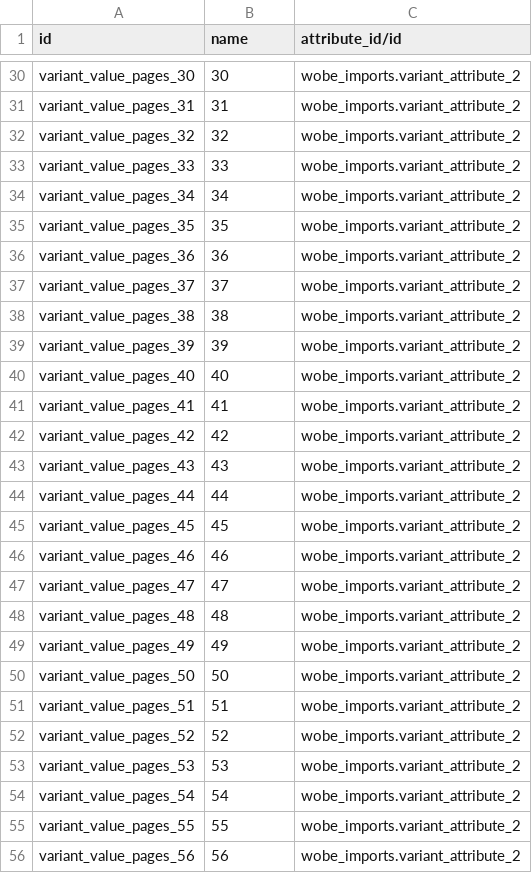
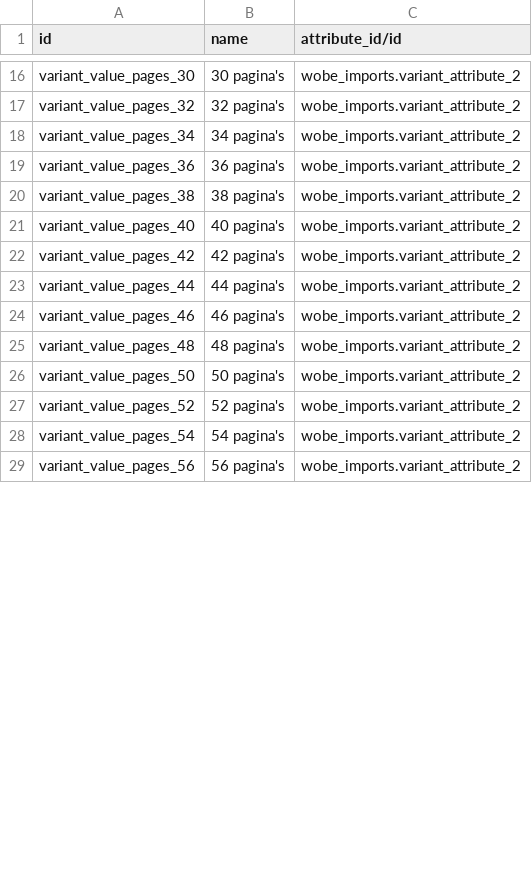
Before and after one commit to praveen-kumarG/bdu-addons, a CSV file: wobe_imports/data/product.attribute.value.csv, drawn as a sheet; only a part is shown, gaps mark what is left out; removed rows and columns are numbered as before the commit, all else as after; the diff covers the shown part only; the diff names each change by its address in the sheet, - before the commit and + after, or states it on an @@ line.

Commit message:
import attribute_values

```diff
--- a/wobe_imports/data/product.attribute.value.csv
+++ b/wobe_imports/data/product.attribute.value.csv
-B16 (name): 30
+B16 (name): 30 pagina's
-row 31: variant_value_pages_31 | 31 | wobe_imports.variant_attribute_2
-B17 (name): 32
+B17 (name): 32 pagina's
-row 33: variant_value_pages_33 | 33 | wobe_imports.variant_attribute_2
-B18 (name): 34
+B18 (name): 34 pagina's
-row 35: variant_value_pages_35 | 35 | wobe_imports.variant_attribute_2
-B19 (name): 36
+B19 (name): 36 pagina's
-row 37: variant_value_pages_37 | 37 | wobe_imports.variant_attribute_2
-B20 (name): 38
+B20 (name): 38 pagina's
-row 39: variant_value_pages_39 | 39 | wobe_imports.variant_attribute_2
-B21 (name): 40
+B21 (name): 40 pagina's
-row 41: variant_value_pages_41 | 41 | wobe_imports.variant_attribute_2
-B22 (name): 42
+B22 (name): 42 pagina's
-row 43: variant_value_pages_43 | 43 | wobe_imports.variant_attribute_2
-B23 (name): 44
+B23 (name): 44 pagina's
-row 45: variant_value_pages_45 | 45 | wobe_imports.variant_attribute_2
-B24 (name): 46
+B24 (name): 46 pagina's
-row 47: variant_value_pages_47 | 47 | wobe_imports.variant_attribute_2
-B25 (name): 48
+B25 (name): 48 pagina's
-row 49: variant_value_pages_49 | 49 | wobe_imports.variant_attribute_2
-B26 (name): 50
+B26 (name): 50 pagina's
-row 51: variant_value_pages_51 | 51 | wobe_imports.variant_attribute_2
-B27 (name): 52
+B27 (name): 52 pagina's
-row 53: variant_value_pages_53 | 53 | wobe_imports.variant_attribute_2
-B28 (name): 54
+B28 (name): 54 pagina's
-row 55: variant_value_pages_55 | 55 | wobe_imports.variant_attribute_2
-B29 (name): 56
+B29 (name): 56 pagina's
```
Also changed, not shown: 34 removed rows and 31 edited cells elsewhere in this file.
